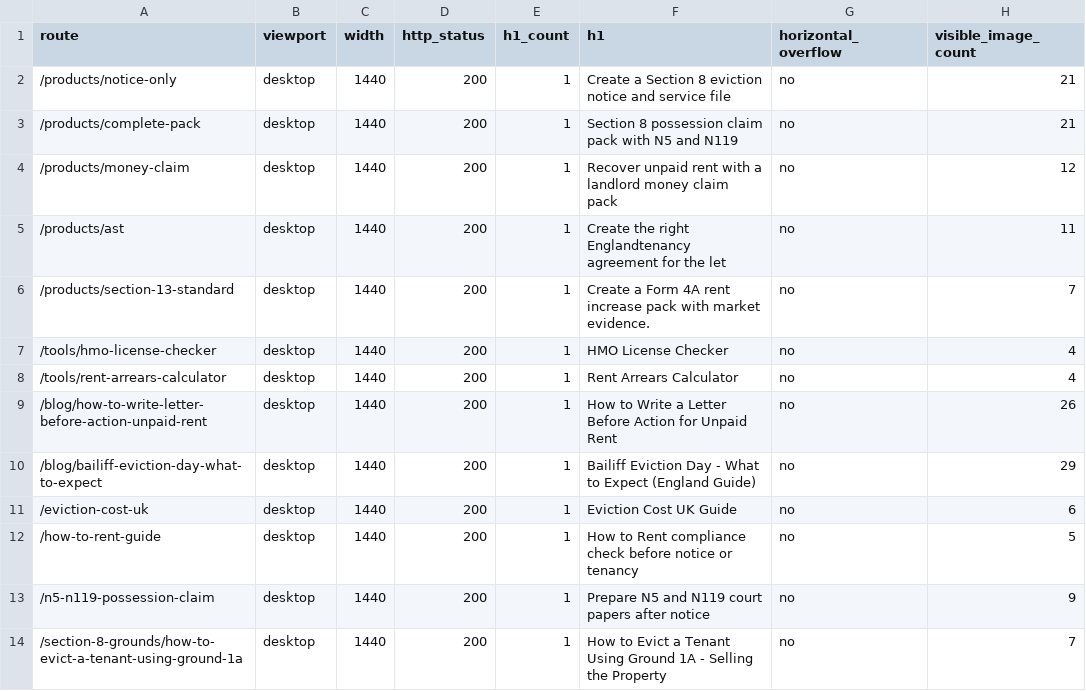
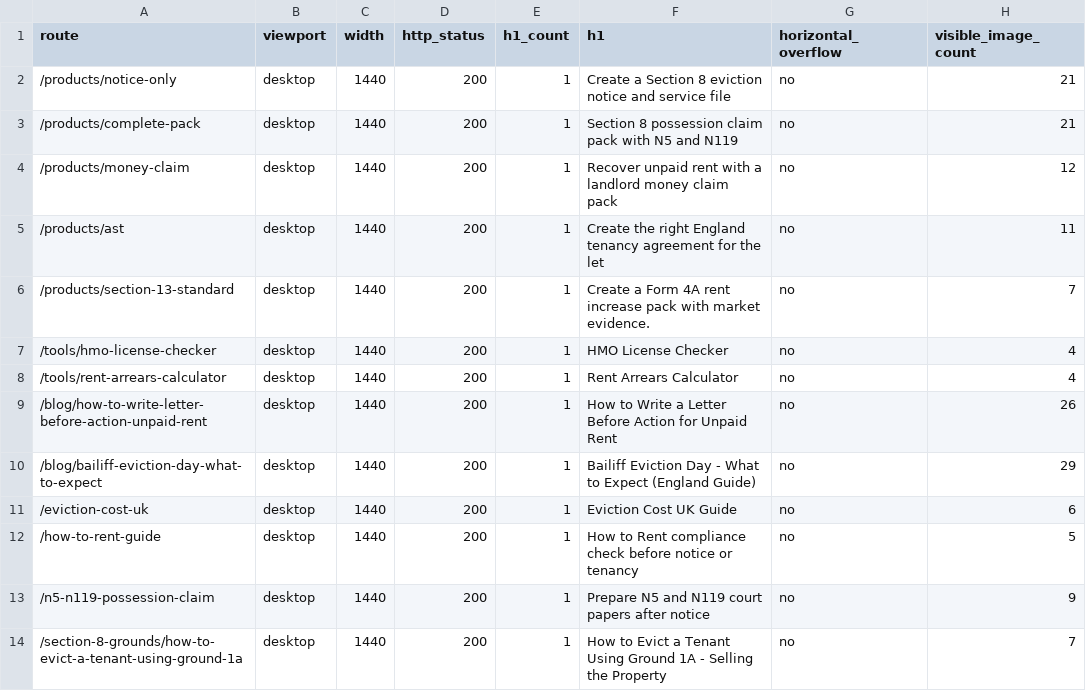
Before and after one commit to woodhall335/landlord-heavenv3, a CSV file: audit-landlordheaven-sales003c/desktop-rendered-qa.csv, drawn as a sheet; only a part is shown; the diff names each change by its address in the sheet, - before the commit and + after, or states it on an @@ line.

```diff
--- a/audit-landlordheaven-sales003c/desktop-rendered-qa.csv
+++ b/audit-landlordheaven-sales003c/desktop-rendered-qa.csv
-F5 (h1): …the right Englandtenancy agreement for…
+F5 (h1): …the right England tenancy agreement for…
```
Also changed, not shown: audit-landlordheaven-sales003c/admin-aggregate-authenticated-validation.csv, audit-landlordheaven-sales003c/malformed-copy-final.csv, 12 other files.
